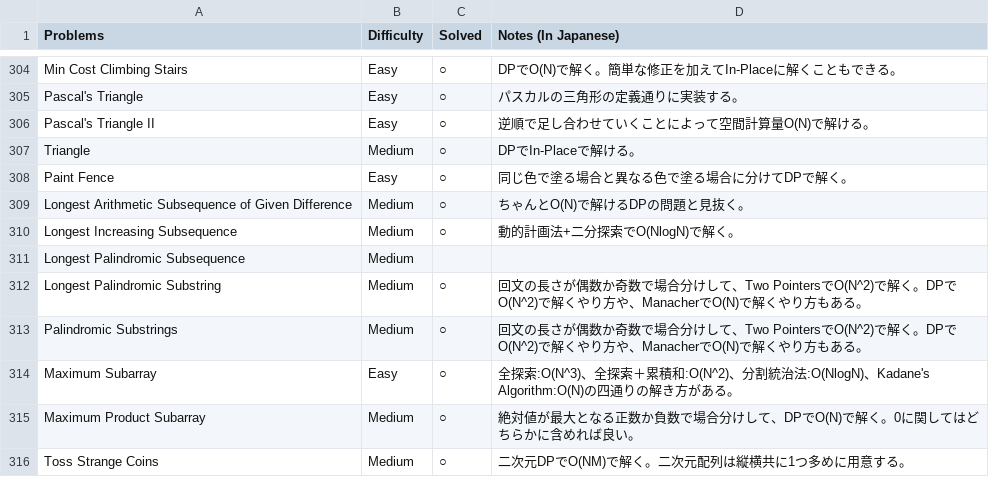
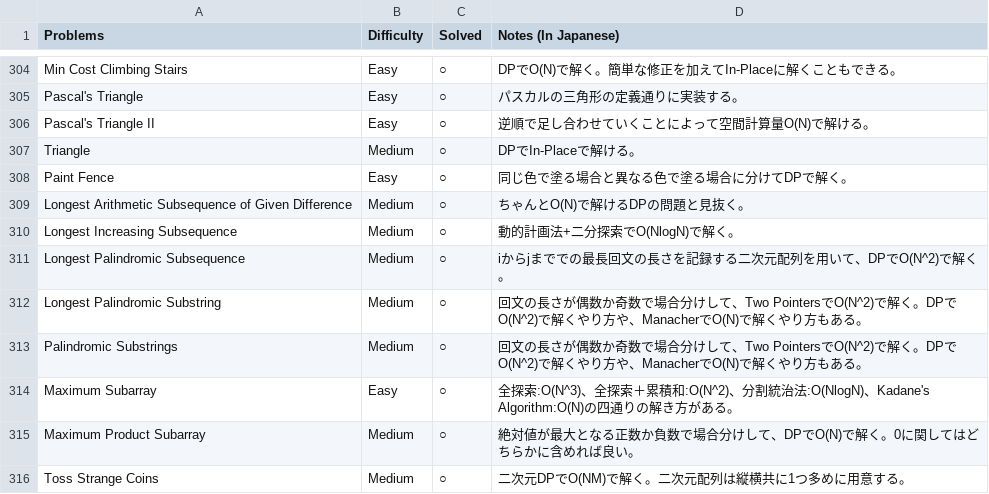
Before and after one commit to sokazaki/leetcode_solutions, a CSV file: todo_list.csv, drawn as a sheet; only a part is shown, gaps mark what is left out.

Commit message:
Update todo_list.csv

```diff
--- a/todo_list.csv
+++ b/todo_list.csv
@@ -310,3 +310,3 @@ Longest Arithmetic Subsequence of Given Difference,Medium,○,ちゃんとO(N)
 Longest Increasing Subsequence,Medium,○,動的計画法+二分探索でO(NlogN)で解く。
-Longest Palindromic Subsequence,Medium,,
+Longest Palindromic Subsequence,Medium,○,iからjまででの最長回文の長さを記録する二次元配列を用いて、DPでO(N^2)で解く。
 Longest Palindromic Substring,Medium,○,回文の長さが偶数か奇数で場合分けして、Two PointersでO(N^2)で解く。DPでO(N^2)で解くやり方や、ManacherでO(N)で解くやり方もある。
```
